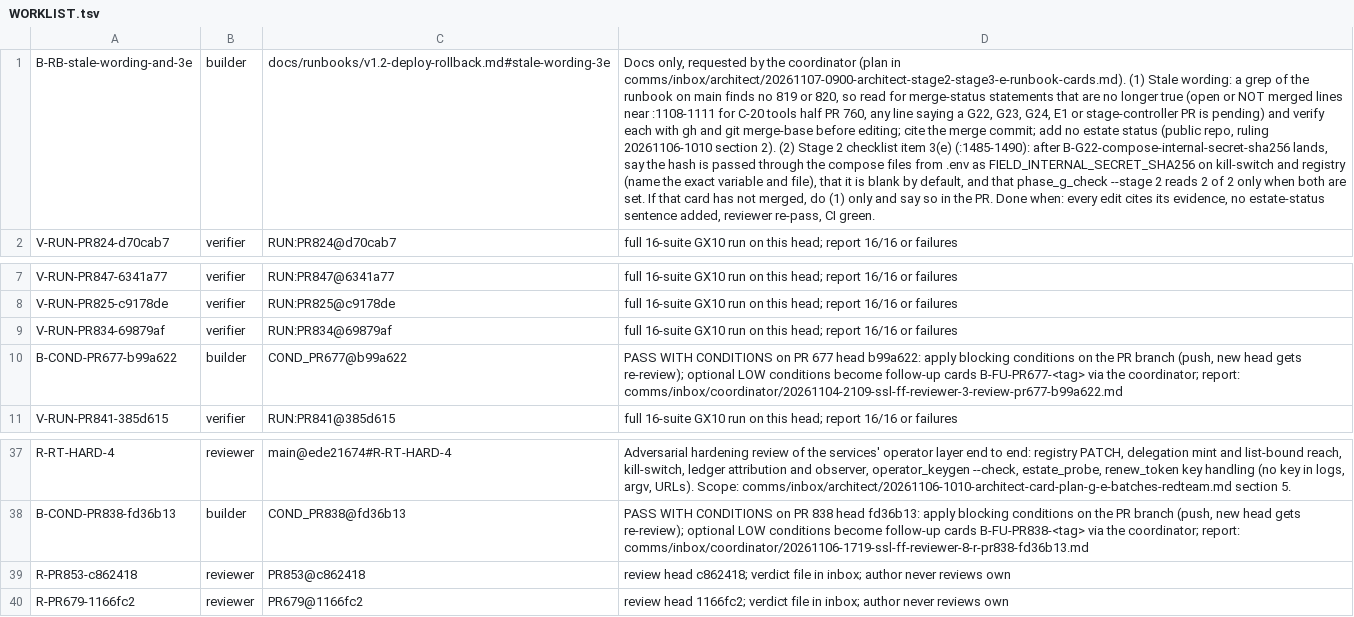
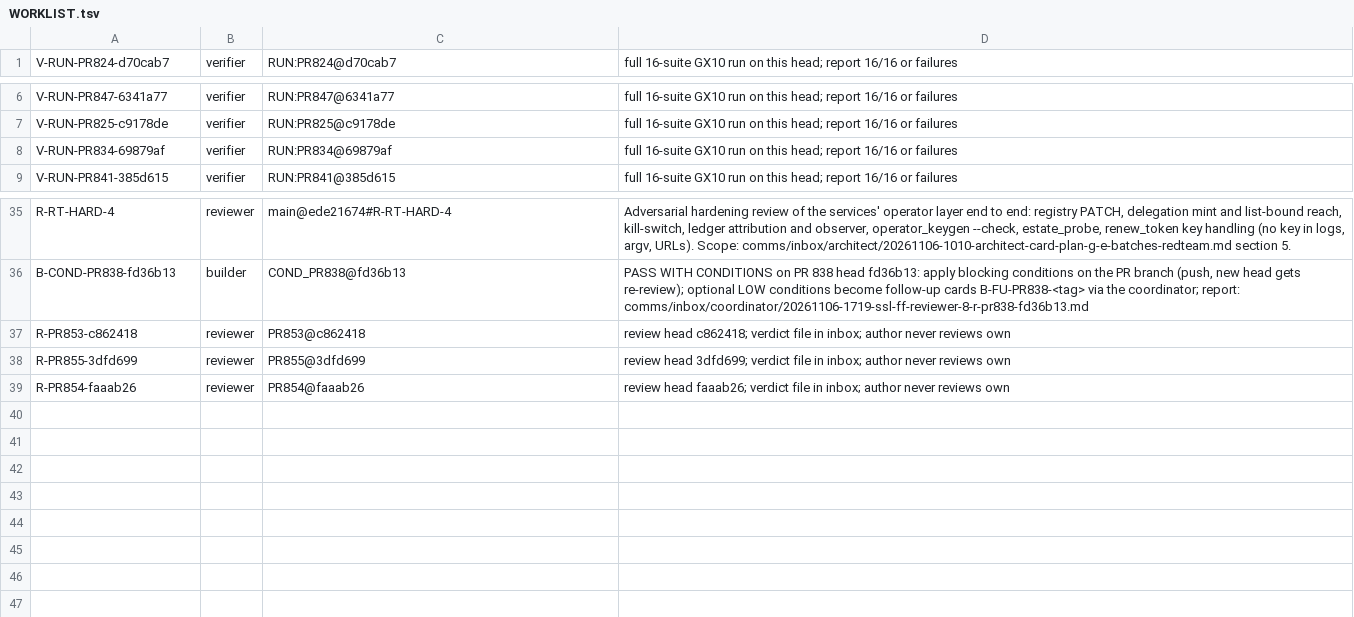
Before and after one commit to SpinStateLabs/field-platform, a TSV file: comms/WORKLIST.tsv, drawn as a sheet; only a part is shown, gaps mark what is left out; removed rows and columns are numbered as before the commit, all else as after; the diff names each change by its address in the sheet, - before the commit and + after, or states it on an @@ line.

```diff
--- a/comms/WORKLIST.tsv
+++ b/comms/WORKLIST.tsv
-row 1: B-RB-stale-wording-and-3e | builder | docs/runbooks/v1.2-deploy-rollback.md#stale-wording-3e | Docs only, requested by the coordinator (plan in comms/inbox/architect/20261107-0900-architect-stage2-stage3-e-runbook-cards.md). (1) Stale wording: a grep of the runbook on main finds no 819 or 820, so read for merge-status statements that are no longer true (open or NOT merged lines near :1108-1111 for C-20 tools half PR 760, any line saying a G22, G23, G24, E1 or stage-controller PR is pending) and verify each with gh and git merge-base before editing; cite the merge commit; add no estate status (public repo, ruling 20261106-1010 section 2). (2) Stage 2 checklist item 3(e) (:1485-1490): after B-G22-compose-internal-secret-sha256 lands, say the hash is passed through the compose files from .env as FIELD_INTERNAL_SECRET_SHA256 on kill-switch and registry (name the exact variable and file), that it is blank by default, and that phase_g_check --stage 2 reads 2 of 2 only when both are set. If that card has not merged, do (1) only and say so in the PR. Done when: every edit cites its evidence, no estate-status sentence added, reviewer re-pass, CI green.
-row 10: B-COND-PR677-b99a622 | builder | COND_PR677@b99a622 | PASS WITH CONDITIONS on PR 677 head b99a622: apply blocking conditions on the PR branch (push, new head gets re-review); optional LOW conditions become follow-up cards B-FU-PR677-<tag> via the coordinator; report: comms/inbox/coordinator/20261104-2109-ssl-ff-reviewer-3-review-pr677-b99a622.md
-row 40: R-PR679-1166fc2 | reviewer | PR679@1166fc2 | review head 1166fc2; verdict file in inbox; author never reviews own
+row 38: R-PR855-3dfd699 | reviewer | PR855@3dfd699 | review head 3dfd699; verdict file in inbox; author never reviews own
+row 39: R-PR854-faaab26 | reviewer | PR854@faaab26 | review head faaab26; verdict file in inbox; author never reviews own
```
Also changed, not shown: comms/WORKLIST.archive.tsv.
